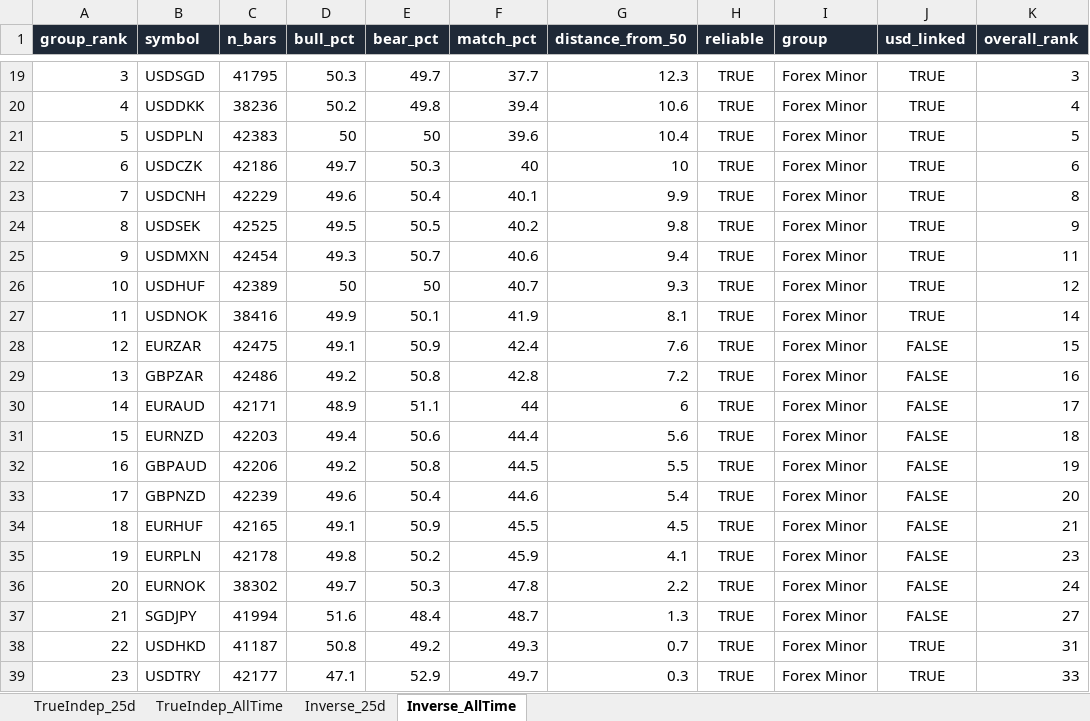
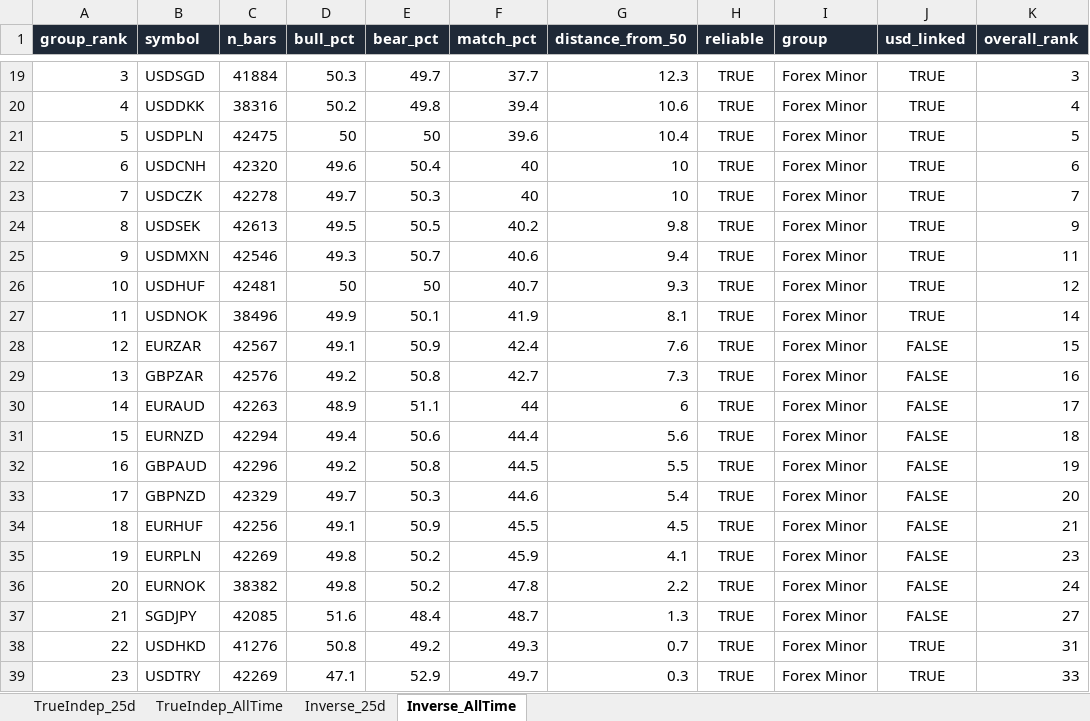
Before and after one commit to Jamesssurfer/Multi_Assets_Correlation, an Excel workbook: output/Multi_Asset_Correlation.xlsx, sheet Inverse_AllTime, drawn as a sheet; only a part is shown, gaps mark what is left out; values as stored, in another font and other column widths than the file's, no borders; removed rows and columns are numbered as before the commit, all else as after; the diff covers the shown part only; the diff names each change by its address in the sheet, - before the commit and + after, or states it on an @@ line.

```diff
--- a/output/Multi_Asset_Correlation.xlsx (sheet Inverse_AllTime)
+++ b/output/Multi_Asset_Correlation.xlsx (sheet Inverse_AllTime)
-C19 (n_bars): 41795
+C19 (n_bars): 41884
-C20 (n_bars): 38236
+C20 (n_bars): 38316
-C21 (n_bars): 42383
+C21 (n_bars): 42475
-row 22: 6 | USDCZK | 42186 | 49.7 | 50.3 | 40 | 10 | TRUE | Forex Minor | TRUE | 6
-A22 (group_rank): 7
+A22 (group_rank): 6
-C22 (n_bars): 42229
+C22 (n_bars): 42320
-F22 (match_pct): 40.1
+F22 (match_pct): 40
-G22 (distance_from_50): 9.9
+G22 (distance_from_50): 10
-K22 (overall_rank): 8
+K22 (overall_rank): 6
+row 23: 7 | USDCZK | 42278 | 49.7 | 50.3 | 40 | 10 | TRUE | Forex Minor | TRUE | 7
-C24 (n_bars): 42525
+C24 (n_bars): 42613
-C25 (n_bars): 42454
+C25 (n_bars): 42546
-C26 (n_bars): 42389
+C26 (n_bars): 42481
-C27 (n_bars): 38416
+C27 (n_bars): 38496
-C28 (n_bars): 42475
+C28 (n_bars): 42567
-C29 (n_bars): 42486
+C29 (n_bars): 42576
-F29 (match_pct): 42.8
+F29 (match_pct): 42.7
-G29 (distance_from_50): 7.2
+G29 (distance_from_50): 7.3
-C30 (n_bars): 42171
+C30 (n_bars): 42263
-C31 (n_bars): 42203
+C31 (n_bars): 42294
-C32 (n_bars): 42206
+C32 (n_bars): 42296
-C33 (n_bars): 42239
+C33 (n_bars): 42329
-D33 (bull_pct): 49.6
+D33 (bull_pct): 49.7
-E33 (bear_pct): 50.4
+E33 (bear_pct): 50.3
-C34 (n_bars): 42165
+C34 (n_bars): 42256
-C35 (n_bars): 42178
+C35 (n_bars): 42269
-C36 (n_bars): 38302
+C36 (n_bars): 38382
-D36 (bull_pct): 49.7
+D36 (bull_pct): 49.8
-E36 (bear_pct): 50.3
+E36 (bear_pct): 50.2
-C37 (n_bars): 41994
+C37 (n_bars): 42085
-C38 (n_bars): 41187
+C38 (n_bars): 41276
-C39 (n_bars): 42177
+C39 (n_bars): 42269
```
Also changed, not shown: 1 added row, 1 removed row and 133 edited cells elsewhere in this sheet, sheet TrueIndep_25d, sheet Inverse_25d, sheet TrueIndep_AllTime.
